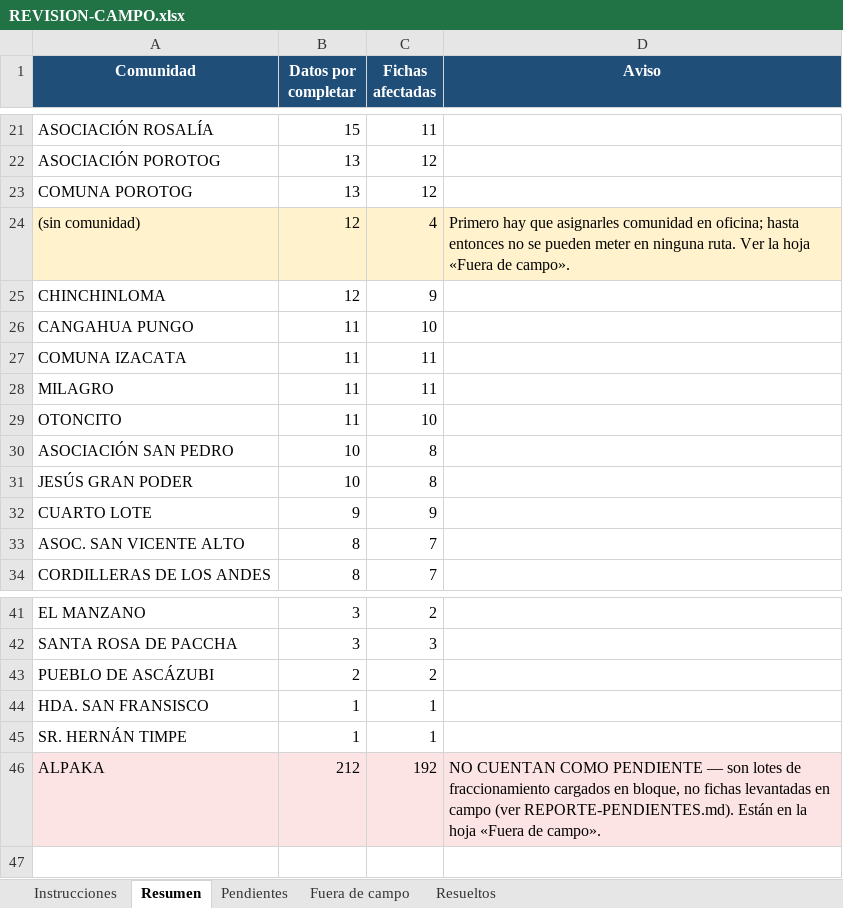
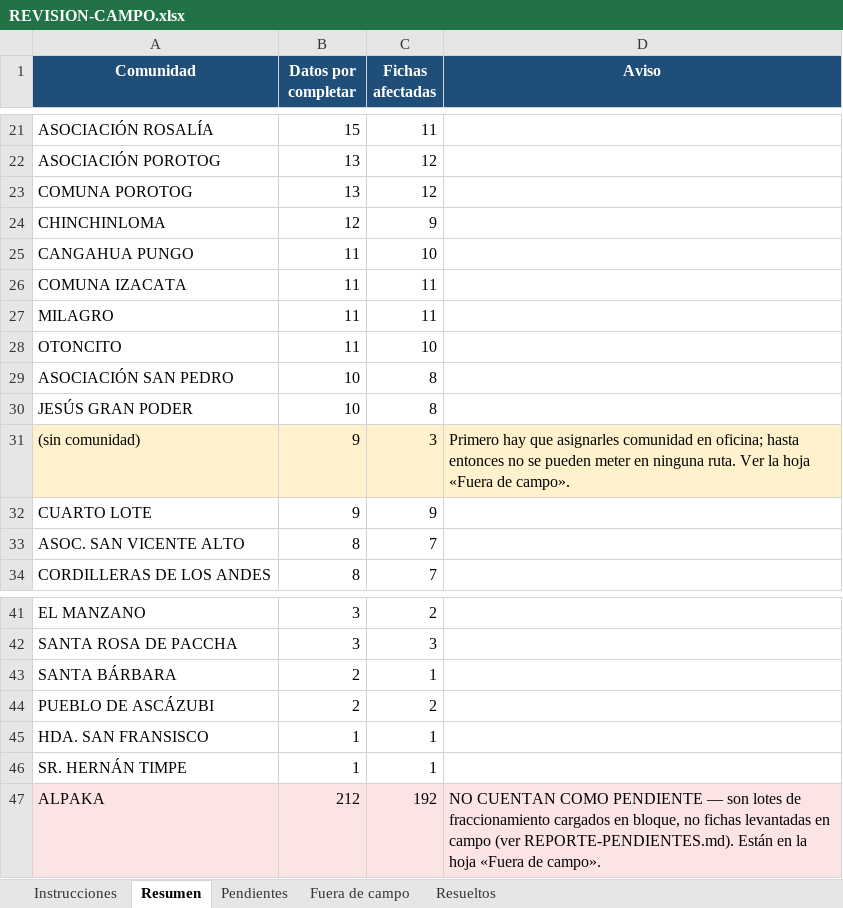
Before and after one commit to Javik0/catastro_riego, an Excel workbook: docs/REVISION-CAMPO.xlsx, sheet Resumen, drawn as a sheet; only a part is shown, gaps mark what is left out; values as stored, in another font and other column widths than the file's, no borders; removed rows and columns are numbered as before the commit, all else as after; the diff names each change by its address in the sheet, - before the commit and + after, or states it on an @@ line.

Commit message:
docs: informe para Armando y regeneracion completa de la entrega
Informe con lo depurado hoy y las cuatro decisiones que no se pueden
tomar desde la oficina: los 4 regantes de Cangahua - San Miguel de
Moyabamba (falta saber quien les entrega el agua), las 342 fichas que
declaran sembrar mas de lo que mide su predio (si el terreno arrendado
se registra o no), los 118 regantes de Monteserrin Bajo sin superficie
asignada, y las 2 claves catastrales que no se pudieron ubicar.

Lleva ademas el aviso de la regla: la superficie del sistema paso de
8.092,45 a 8.093,34 ha (+0,89, +0,01%) porque tres fichas tenian mal
escrita su clave y su terreno no sumaba; al encontrarla -el predio esta
a nombre del mismo regante en el catastro- entraron a la cuenta. El
padron sigue en 6.830 fichas.

Regenerado todo lo que habia quedado 24 minutos antes de las
correcciones del tecnico: gpkg y zip de QGIS, los 7 Excel, los 6
capitulos, el consolidado, el anexo y la revision de campo (774 datos
pendientes en 45 comunidades). Los 16 entregables copiados a la carpeta
del Consorcio con el mapeo numerado; los 16-19 son reportes de Armando y
este protocolo no los toca.

Verificado contra la URL publicada: el zip de QGIS responde 200 (21 MB) y
trae las dos capas de comunidad -las 50 organizaciones de riego y los 53
limites comunales oficiales del GAD-.

```diff
--- a/docs/REVISION-CAMPO.xlsx (sheet Resumen)
+++ b/docs/REVISION-CAMPO.xlsx (sheet Resumen)
-row 24: (sin comunidad) | 12 | 4 | Primero hay que asignarles comunidad en oficina; hasta entonces no se pueden meter en ninguna ruta. Ver la hoja «Fuera de campo».
+row 31: (sin comunidad) | 9 | 3 | Primero hay que asignarles comunidad en oficina; hasta entonces no se pueden meter en ninguna ruta. Ver la hoja «Fuera de campo».
+row 43: SANTA BÁRBARA | 2 | 1
```
Also changed, not shown: sheet Fuera de campo, sheet Pendientes, sheet Resueltos, sheet Instrucciones, hidden cells, 7 other files.
